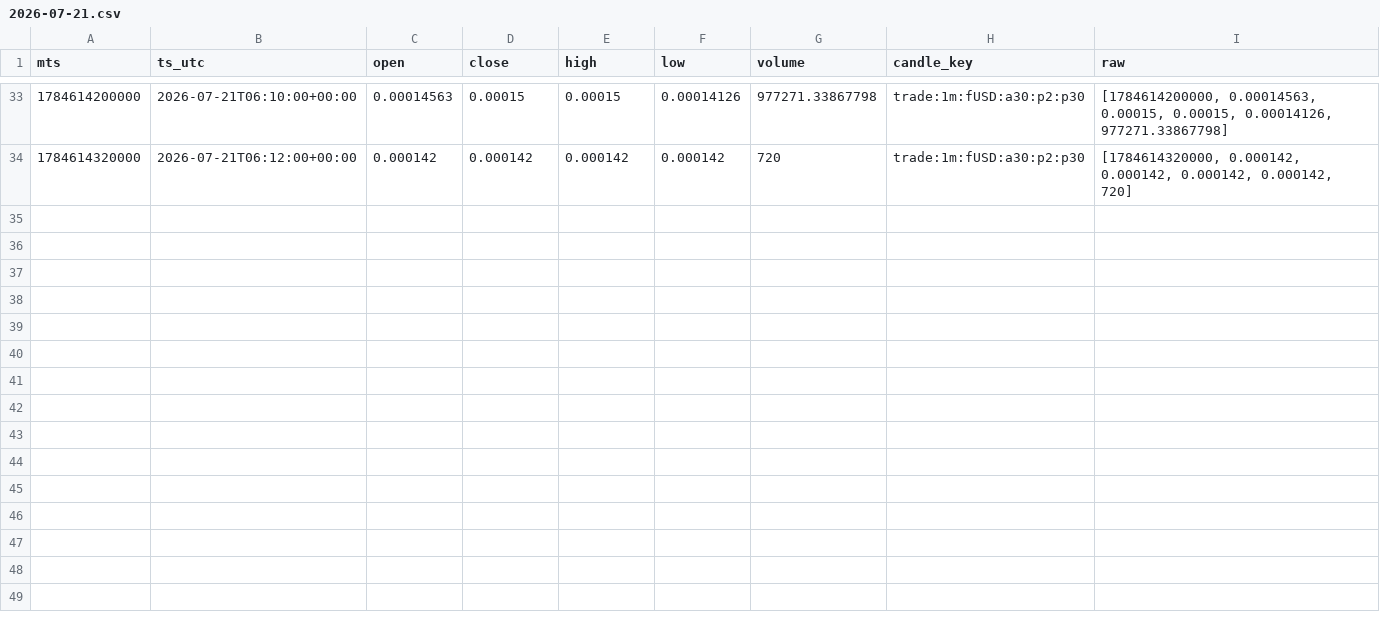
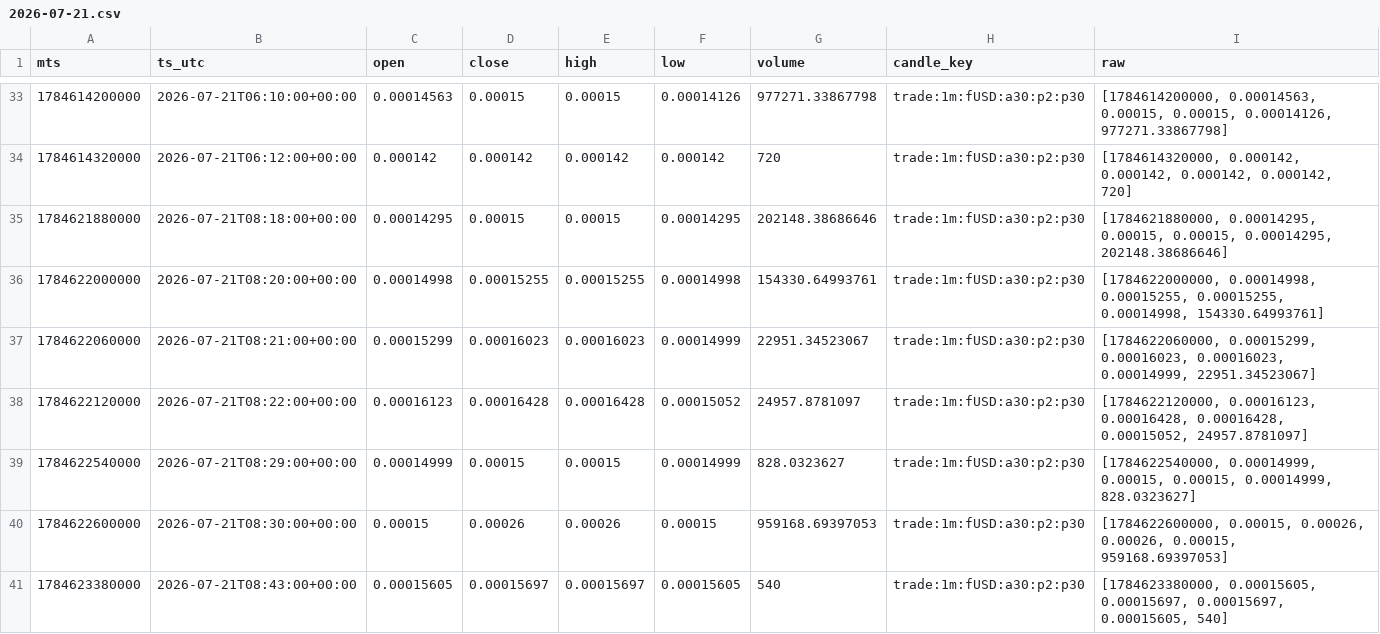
Before and after one commit to aa85192/GT_BIT_DATA, a CSV file: data/candles/fUSD_1m/2026-07-21.csv, drawn as a sheet; only a part is shown, gaps mark what is left out; the diff names each change by its address in the sheet, - before the commit and + after, or states it on an @@ line.

```diff
--- a/data/candles/fUSD_1m/2026-07-21.csv
+++ b/data/candles/fUSD_1m/2026-07-21.csv
+row 35: 1784621880000 | 2026-07-21T08:18:00+00:00 | 0.00014295 | 0.00015 | 0.00015 | 0.00014295 | 202148.38686646 | trade:1m:fUSD:a30:p2:p30 | [1784621880000, 0.00014295, 0.00015, 0.00015, 0.00014295, 202148.38686646]
+row 36: 1784622000000 | 2026-07-21T08:20:00+00:00 | 0.00014998 | 0.00015255 | 0.00015255 | 0.00014998 | 154330.64993761 | trade:1m:fUSD:a30:p2:p30 | [1784622000000, 0.00014998, 0.00015255, 0.00015255, 0.00014998, 154330.64993761]
+row 37: 1784622060000 | 2026-07-21T08:21:00+00:00 | 0.00015299 | 0.00016023 | 0.00016023 | 0.00014999 | 22951.34523067 | trade:1m:fUSD:a30:p2:p30 | [1784622060000, 0.00015299, 0.00016023, 0.00016023, 0.00014999, 22951.34523067]
+row 38: 1784622120000 | 2026-07-21T08:22:00+00:00 | 0.00016123 | 0.00016428 | 0.00016428 | 0.00015052 | 24957.8781097 | trade:1m:fUSD:a30:p2:p30 | [1784622120000, 0.00016123, 0.00016428, 0.00016428, 0.00015052, 24957.8781097]
+row 39: 1784622540000 | 2026-07-21T08:29:00+00:00 | 0.00014999 | 0.00015 | 0.00015 | 0.00014999 | 828.0323627 | trade:1m:fUSD:a30:p2:p30 | [1784622540000, 0.00014999, 0.00015, 0.00015, 0.00014999, 828.0323627]
+row 40: 1784622600000 | 2026-07-21T08:30:00+00:00 | 0.00015 | 0.00026 | 0.00026 | 0.00015 | 959168.69397053 | trade:1m:fUSD:a30:p2:p30 | [1784622600000, 0.00015, 0.00026, 0.00026, 0.00015, 959168.69397053]
+row 41: 1784623380000 | 2026-07-21T08:43:00+00:00 | 0.00015605 | 0.00015697 | 0.00015697 | 0.00015605 | 540 | trade:1m:fUSD:a30:p2:p30 | [1784623380000, 0.00015605, 0.00015697, 0.00015697, 0.00015605, 540]
```
Also changed, not shown: 2 other files.
